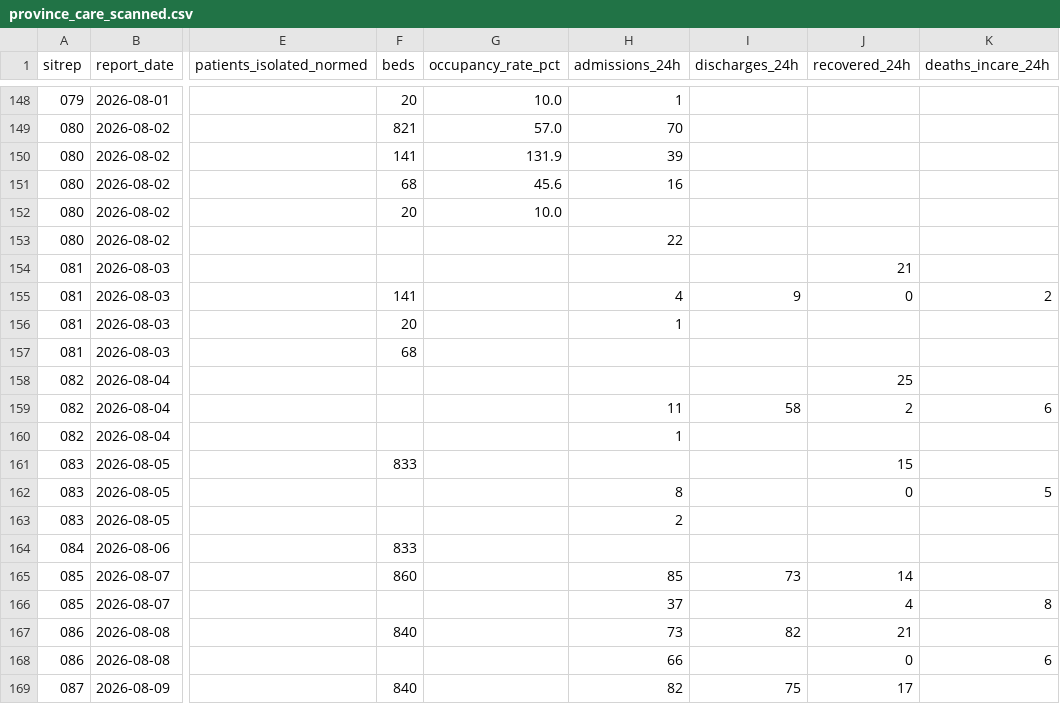
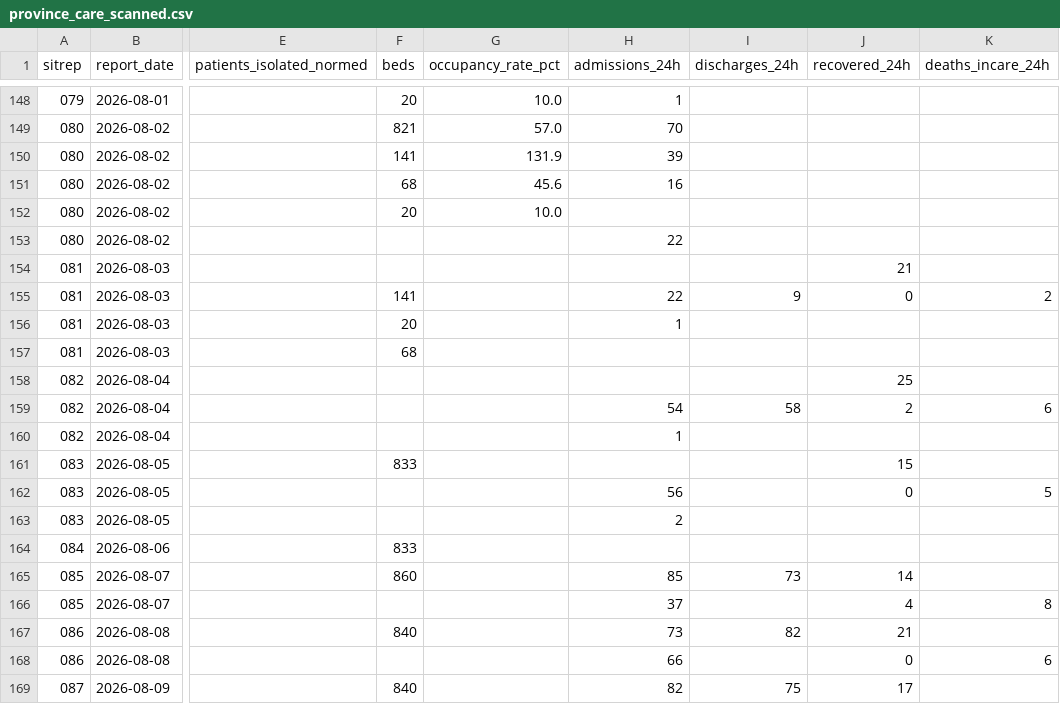
Before and after one commit to epiforecasts/BVDOutbreakSize, a CSV file: data/province_care_scanned.csv, drawn as a sheet; only a part is shown, gaps mark what is left out; the diff names each change by its address in the sheet, - before the commit and + after, or states it on an @@ line.

```diff
--- a/data/province_care_scanned.csv
+++ b/data/province_care_scanned.csv
-H155 (admissions_24h): 4
+H155 (admissions_24h): 22
-H159 (admissions_24h): 11
+H159 (admissions_24h): 54
-H162 (admissions_24h): 8
+H162 (admissions_24h): 56
```
Also changed, not shown: 7 other files.
